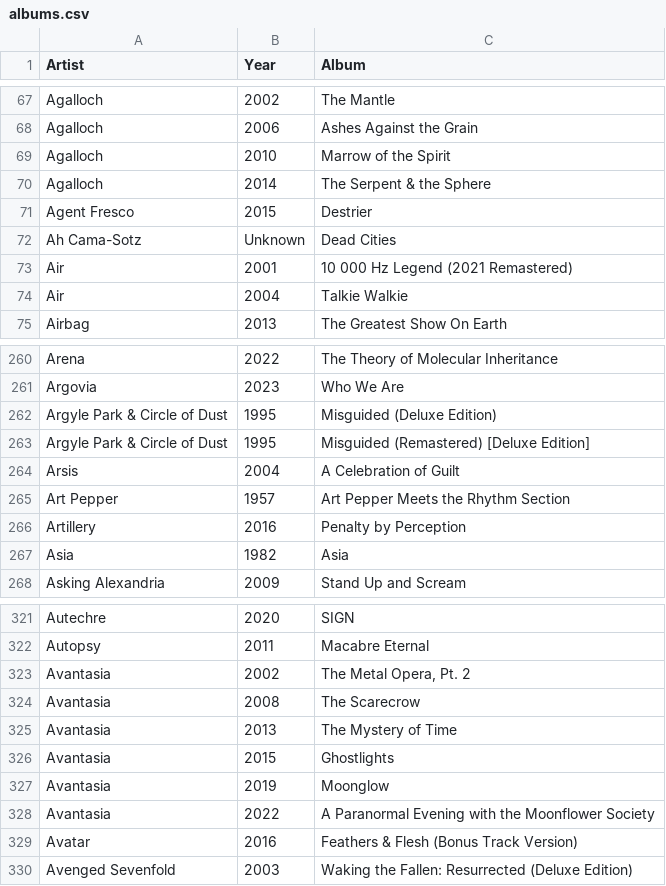
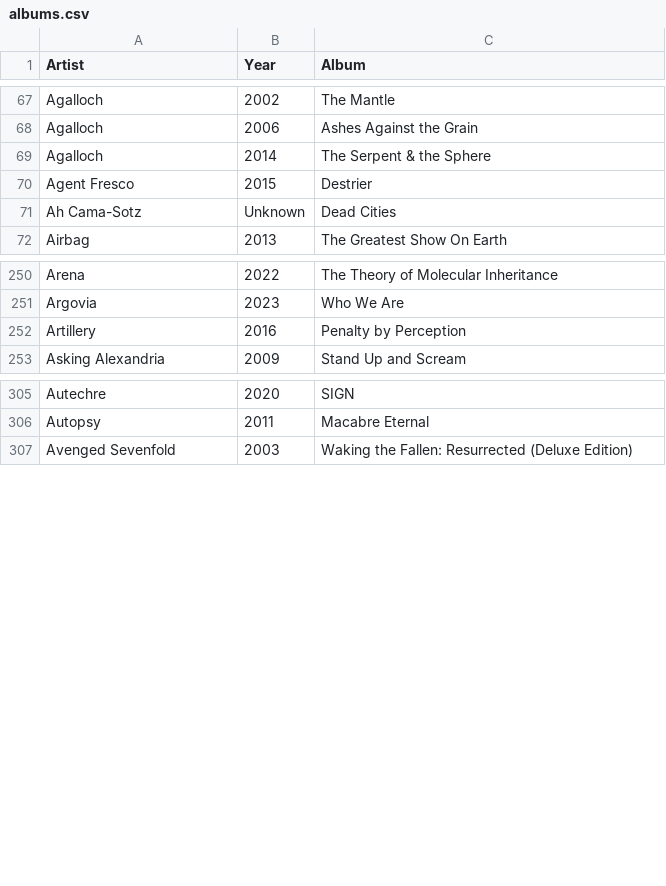
Before and after one commit to ceth-x86/beatmap-clojure, a CSV file: resources/catalog/albums.csv, drawn as a sheet; only a part is shown, gaps mark what is left out; the diff covers the shown part only.

Commit message:
Remove outdated entries from albums.csv to streamline the catalog
- Eliminated several outdated album entries, including works by Agalloch, Air, Alkaloid, Amelie Lens, and others, to maintain the relevance and accuracy of the catalog.
- This cleanup enhances the overall quality and focus of the album listings.

```diff
--- a/resources/catalog/albums.csv
+++ b/resources/catalog/albums.csv
@@ -68,3 +68,2 @@ Agalloch,2002,The Mantle
 Agalloch,2006,Ashes Against the Grain
-Agalloch,2010,Marrow of the Spirit
 Agalloch,2014,The Serpent & the Sphere
@@ -72,4 +71,2 @@ Agent Fresco,2015,Destrier
 Ah Cama-Sotz,Unknown,Dead Cities
-Air,2001,10 000 Hz Legend (2021 Remastered)
-Air,2004,Talkie Walkie
 Airbag,2013,The Greatest Show On Earth
@@ -261,8 +251,3 @@ Arena,2022,The Theory of Molecular Inheritance
 Argovia,2023,Who We Are
-Argyle Park & Circle of Dust,1995,Misguided (Deluxe Edition)
-Argyle Park & Circle of Dust,1995,Misguided (Remastered) [Deluxe Edition]
-Arsis,2004,A Celebration of Guilt
-Art Pepper,1957,Art Pepper Meets the Rhythm Section
 Artillery,2016,Penalty by Perception
-Asia,1982,Asia
 Asking Alexandria,2009,Stand Up and Scream
@@ -322,9 +306,2 @@ Autechre,2020,SIGN
 Autopsy,2011,Macabre Eternal
-Avantasia,2002,"The Metal Opera, Pt. 2"
-Avantasia,2008,The Scarecrow
-Avantasia,2013,The Mystery of Time
-Avantasia,2015,Ghostlights
-Avantasia,2019,Moonglow
-Avantasia,2022,A Paranormal Evening with the Moonflower Society
-Avatar,2016,Feathers & Flesh (Bonus Track Version)
 Avenged Sevenfold,2003,Waking the Fallen: Resurrected (Deluxe Edition)
```
Also changed, not shown: 40 removed rows elsewhere in this file.
